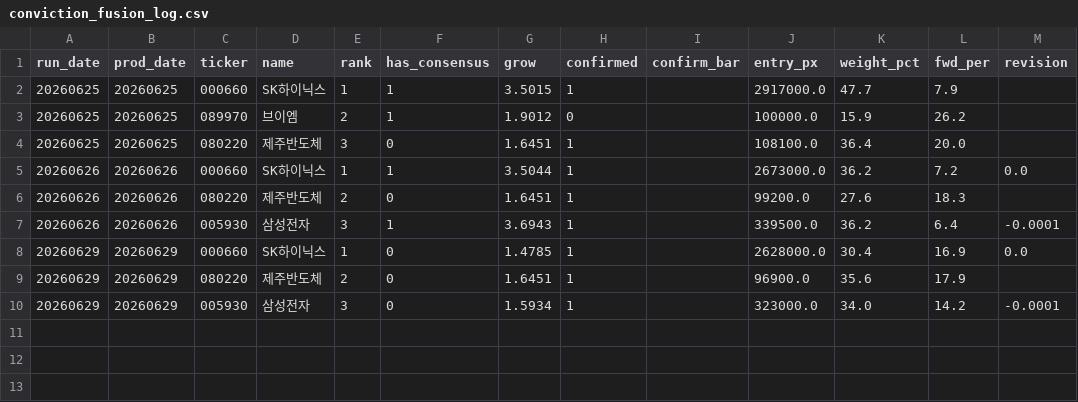
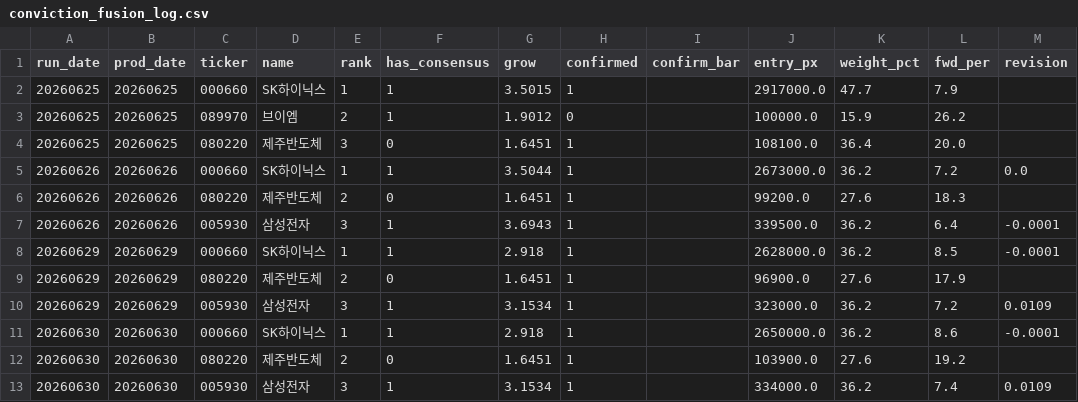
Before and after one commit to VolumeQuant/quant_py-main, a CSV file: kr_eps_momentum/conviction_fusion_log.csv, drawn as a sheet.

```diff
--- a/kr_eps_momentum/conviction_fusion_log.csv
+++ b/kr_eps_momentum/conviction_fusion_log.csv
@@ -7,4 +7,7 @@ run_date,prod_date,ticker,name,rank,has_consensus,grow,confirmed,confirm_bar,ent
 20260626,20260626,005930,삼성전자,3,1,3.6943,1,,339500.0,36.2,6.4,-0.0001
-20260629,20260629,000660,SK하이닉스,1,0,1.4785,1,,2628000.0,30.4,16.9,0.0
-20260629,20260629,080220,제주반도체,2,0,1.6451,1,,96900.0,35.6,17.9,
-20260629,20260629,005930,삼성전자,3,0,1.5934,1,,323000.0,34.0,14.2,-0.0001
+20260629,20260629,000660,SK하이닉스,1,1,2.918,1,,2628000.0,36.2,8.5,-0.0001
+20260629,20260629,080220,제주반도체,2,0,1.6451,1,,96900.0,27.6,17.9,
+20260629,20260629,005930,삼성전자,3,1,3.1534,1,,323000.0,36.2,7.2,0.0109
+20260630,20260630,000660,SK하이닉스,1,1,2.918,1,,2650000.0,36.2,8.6,-0.0001
+20260630,20260630,080220,제주반도체,2,0,1.6451,1,,103900.0,27.6,19.2,
+20260630,20260630,005930,삼성전자,3,1,3.1534,1,,334000.0,36.2,7.4,0.0109
```
Also changed, not shown: 4 other files.
